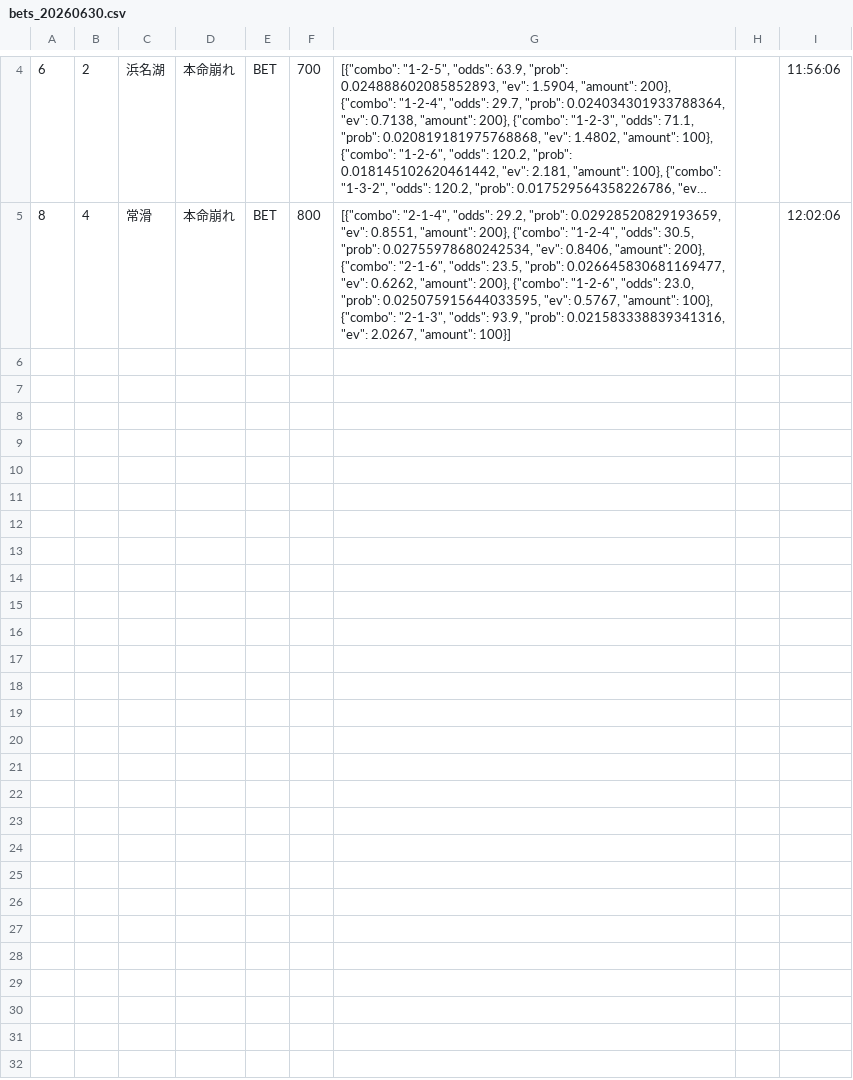
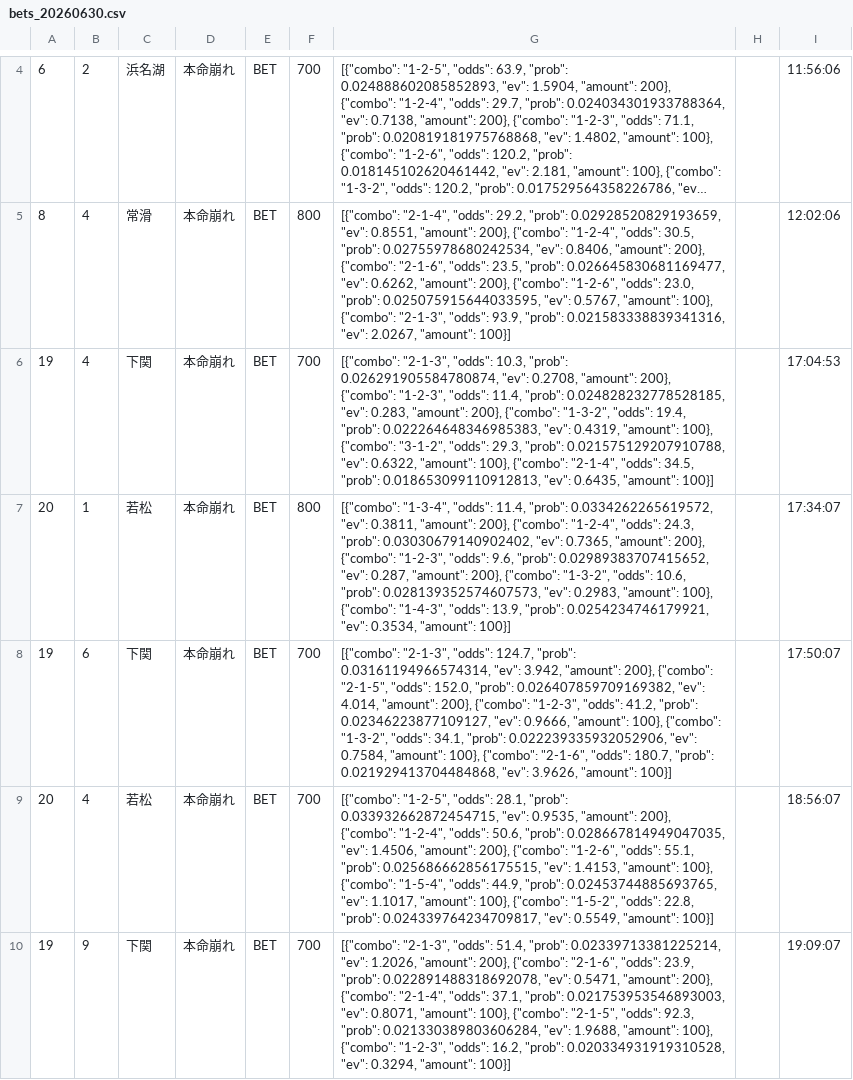
Before and after one commit to exnull0511-create/boatrace_ai, a CSV file: data/bets_20260630.csv, drawn as a sheet; only a part is shown, gaps mark what is left out; long unchanged cells end in ….

Commit message:
data: 20260630 afternoon

```diff
--- a/data/bets_20260630.csv
+++ b/data/bets_20260630.csv
@@ -5 +5,6 @@
 8,4,常滑,本命崩れ,BET,800,"[{""combo"": ""2-1-4"", ""odds"": 29.2, ""prob"": 0.02928520829193659, ""ev"": 0.8551, ""amount"": 200}, {""combo"": ""1-2-4"", ""odds"": 30.5, ""prob"": 0.02755978680242534, ""ev"": 0.8406, ""amount"": 200}, {""combo"": ""2-1-6"", ""odds"": 23.5, ""prob"": 0.026645830681169477, ""ev"": 0.6262, ""amount"": 200}, {""combo"": ""1-2-6"", ""odds"": 23.0, ""prob"": 0.025075915644033595, ""ev"": 0.5767, ""amount"": 100}, {""combo"": ""2-1-3"", ""odds"": 93.9, ""prob"": 0.021583338839341316, ""ev"": 2.0267, ""amount"": 100}]",,12:02:06
+19,4,下関,本命崩れ,BET,700,"[{""combo"": ""2-1-3"", ""odds"": 10.3, ""prob"": 0.026291905584780874, ""ev"": 0.2708, ""amount"": 200}, {""combo"": ""1-2-3"", ""odds"": 11.4, ""prob"": 0.024828232778528185, ""ev"": 0.283, ""amount"": 200}, {""combo"": ""1-3-2"", ""odds"": 19.4, ""prob"": 0.022264648346985383, ""ev"": 0.4319, ""amount"": 100}, {""combo"": ""3-1-2"", ""odds"": 29.3, ""prob"": 0.021575129207910788, ""ev"": 0.6322, ""amount"": 100}, {""combo"": ""2-1-4"", ""odds"": 34.5, ""prob"": 0.018653099110912813, ""ev"": 0.6435, ""amount"": 100}]",,17:04:53
+20,1,若松,本命崩れ,BET,800,"[{""combo"": ""1-3-4"", ""odds"": 11.4, ""prob"": 0.0334262265619572, ""ev"": 0.3811, ""amount"": 200}, {""combo"": ""1-2-4"", ""odds"": 24.3, ""prob"": 0.03030679140902402, ""ev"": 0.7365, ""amount"": 200}, {""combo"": ""1-2-3"", ""odds"": 9.6, ""prob"": 0.02989383707415652, ""ev"": 0.287, ""amount"": 200}, {""combo"": ""1-3-2"", ""odds"": 10.6, ""prob"": 0.028139352574607573, ""ev"": 0.2983, ""amount"": 100}, {""combo"": ""1-4-3"", ""odds"": 13.9, ""prob"": 0.0254234746179921, ""ev"": 0.3534, ""amount"": 100}]",,17:34:07
+19,6,下関,本命崩れ,BET,700,"[{""combo"": ""2-1-3"", ""odds"": 124.7, ""prob"": 0.03161194966574314, ""ev"": 3.942, ""amount"": 200}, {""combo"": ""2-1-5"", ""odds"": 152.0, ""prob"": 0.026407859709169382, ""ev"": 4.014, ""amount"": 200}, {""combo"": ""1-2-3"", ""odds"": 41.2, ""prob"": 0.02346223877109127, ""ev"": 0.9666, ""amount"": 100}, {""combo"": ""1-3-2"", ""odds"": 34.1, ""prob"": 0.022239335932052906, ""ev"": 0.7584, ""amount"": 100}, {""combo"": ""2-1-6"", ""odds"": 180.7, ""prob"": 0.021929413704484868, ""ev"": 3.9626, ""amount"": 100}]",,17:50:07
+20,4,若松,本命崩れ,BET,700,"[{""combo"": ""1-2-5"", ""odds"": 28.1, ""prob"": 0.033932662872454715, ""ev"": 0.9535, ""amount"": 200}, {""combo"": ""1-2-4"", ""odds"": 50.6, ""prob"": 0.028667814949047035, ""ev"": 1.4506, ""amount"": 200}, {""combo"": ""1-2-6"", ""odds"": 55.1, ""prob"": 0.025686662856175515, ""ev"": 1.4153, ""amount"": 100}, {""combo"": ""1-5-4"", ""odds"": 44.9, ""prob"": 0.02453744885693765, ""ev"": 1.1017, ""amount"": 100}, {""combo"": ""1-5-2"", ""odds"": 22.8, ""prob"": 0.024339764234709817, ""ev"": 0.5549, ""amount"": 100}]",,18:56:07
+19,9,下関,本命崩れ,BET,700,"[{""combo"": ""2-1-3"", ""odds"": 51.4, ""prob"": 0.02339713381225214, ""ev"": 1.2026, ""amount"": 200}, {""combo"": ""2-1-6"", ""odds"": 23.9, ""prob"": 0.022891488318692078, ""ev"": 0.5471, ""amount"": 200}, {""combo"": ""2-1-4"", ""odds"": 37.1, ""prob"": 0.021753953546893003, ""ev"": 0.8071, ""amount"": 100}, {""combo"": ""2-1-5"", ""odds"": 92.3, ""prob"": 0.021330389803606284, ""ev"": 1.9688, ""amount"": 100}, {""combo"": ""1-2-3"", ""odds"": 16.2, ""prob"": 0.020334931919310528, ""ev"": 0.3294, ""amount"": 100}]",,19:09:07
```
Also changed, not shown: 1 other file.
